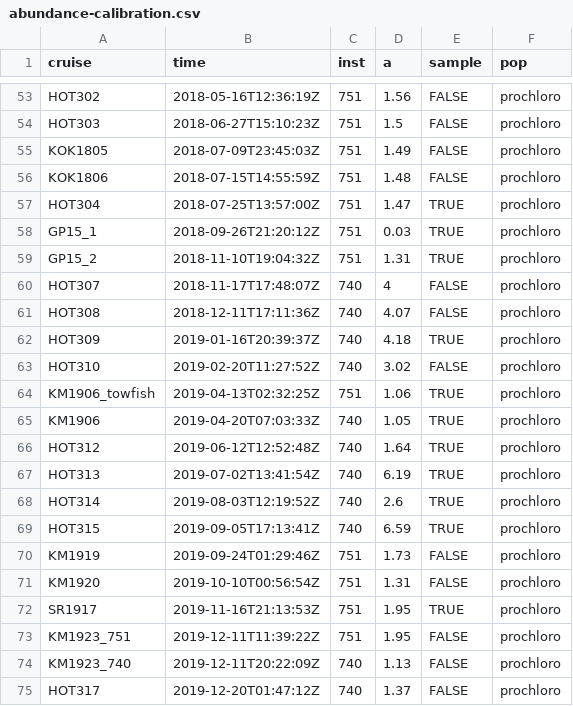
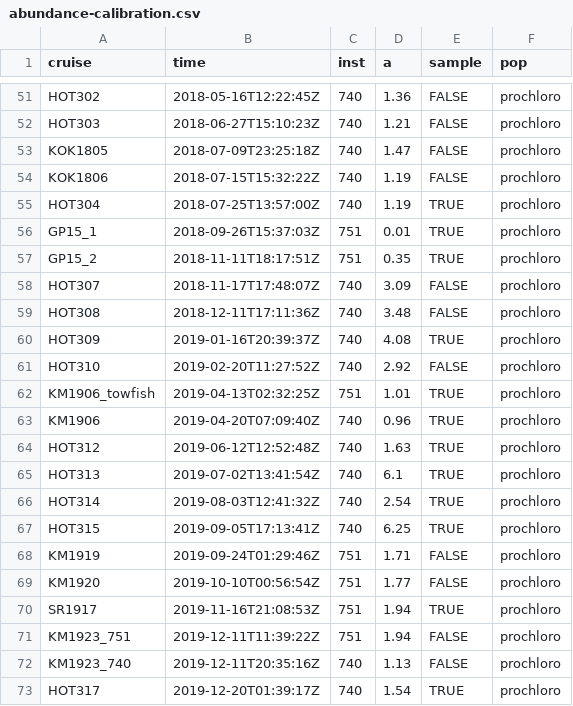
Before and after one commit to seaflow-uw/popcycle, a CSV file: inst/abundance/abundance-calibration.csv, drawn as a sheet; only a part is shown, gaps mark what is left out; addresses are those after the commit; the diff covers the shown part only; the diff names each change by its address in the sheet, - before the commit and + after, or states it on an @@ line.

```diff
--- a/inst/abundance/abundance-calibration.csv
+++ b/inst/abundance/abundance-calibration.csv
-B51 (time): 2018-05-16T12:36:19Z
+B51 (time): 2018-05-16T12:22:45Z
-C51:C55 (inst): 751
+C51:C55 (inst): 740
-D51 (a): 1.56
+D51 (a): 1.36
-D52 (a): 1.5
+D52 (a): 1.21
-B53 (time): 2018-07-09T23:45:03Z
+B53 (time): 2018-07-09T23:25:18Z
-D53 (a): 1.49
+D53 (a): 1.47
-B54 (time): 2018-07-15T14:55:59Z
+B54 (time): 2018-07-15T15:32:22Z
-D54 (a): 1.48
+D54 (a): 1.19
-D55 (a): 1.47
+D55 (a): 1.19
-B56 (time): 2018-09-26T21:20:12Z
+B56 (time): 2018-09-26T15:37:03Z
-D56 (a): 0.03
+D56 (a): 0.01
-B57 (time): 2018-11-10T19:04:32Z
+B57 (time): 2018-11-11T18:17:51Z
-D57 (a): 1.31
+D57 (a): 0.35
-D58 (a): 4
+D58 (a): 3.09
-D59 (a): 4.07
+D59 (a): 3.48
-D60 (a): 4.18
+D60 (a): 4.08
-D61 (a): 3.02
+D61 (a): 2.92
-D62 (a): 1.06
+D62 (a): 1.01
-B63 (time): 2019-04-20T07:03:33Z
+B63 (time): 2019-04-20T07:09:40Z
-D63 (a): 1.05
+D63 (a): 0.96
-D64 (a): 1.64
+D64 (a): 1.63
-D65 (a): 6.19
+D65 (a): 6.1
-B66 (time): 2019-08-03T12:19:52Z
+B66 (time): 2019-08-03T12:41:32Z
-D66 (a): 2.6
+D66 (a): 2.54
-D67 (a): 6.59
+D67 (a): 6.25
-D68 (a): 1.73
+D68 (a): 1.71
-D69 (a): 1.31
+D69 (a): 1.77
-B70 (time): 2019-11-16T21:13:53Z
+B70 (time): 2019-11-16T21:08:53Z
-D70:D71 (a): 1.95
+D70:D71 (a): 1.94
-B72 (time): 2019-12-11T20:22:09Z
+B72 (time): 2019-12-11T20:35:16Z
-B73 (time): 2019-12-20T01:47:12Z
+B73 (time): 2019-12-20T01:39:17Z
-D73 (a): 1.37
+D73 (a): 1.54
-E73 (sample): FALSE
+E73 (sample): TRUE
```
Also changed, not shown: 1 added row, 3 removed rows and 120 edited cells elsewhere in this file, inst/scatter/RefracIndices_percruise.csv, 1 other file.
